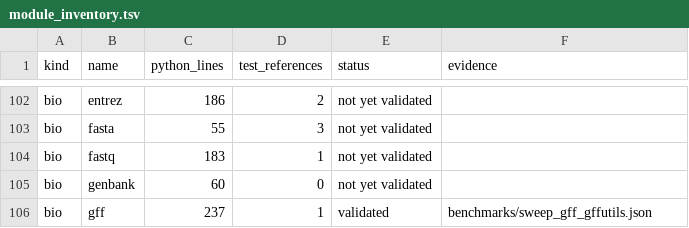
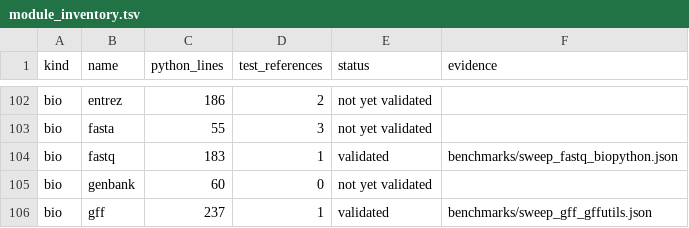
Before and after one commit to uditakankananonononono/mega27-01-sugarcode-realdata-validation, a TSV file: manifests/module_inventory.tsv, drawn as a sheet; only a part is shown, gaps mark what is left out.

```diff
--- a/manifests/module_inventory.tsv
+++ b/manifests/module_inventory.tsv
@@ -103,3 +103,3 @@ bio	entrez	186	2	not yet validated
 bio	fasta	55	3	not yet validated	
-bio	fastq	183	1	not yet validated	
+bio	fastq	183	1	validated	benchmarks/sweep_fastq_biopython.json
 bio	genbank	60	0	not yet validated	
```
Also changed, not shown: manifests/accessions.tsv, 11 other files.
